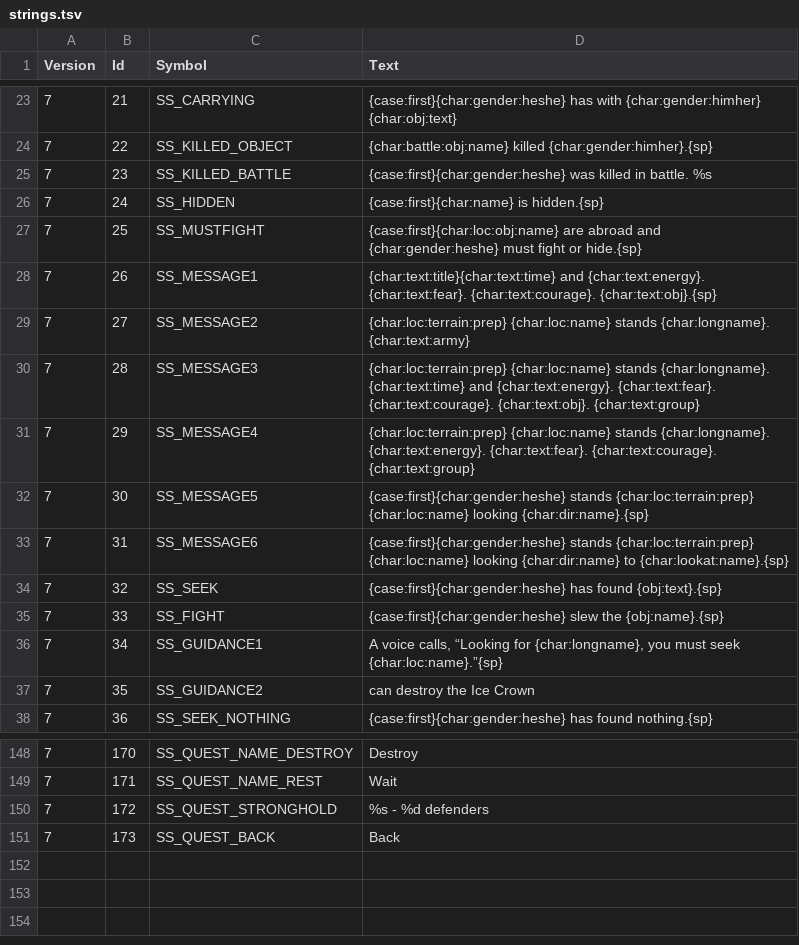
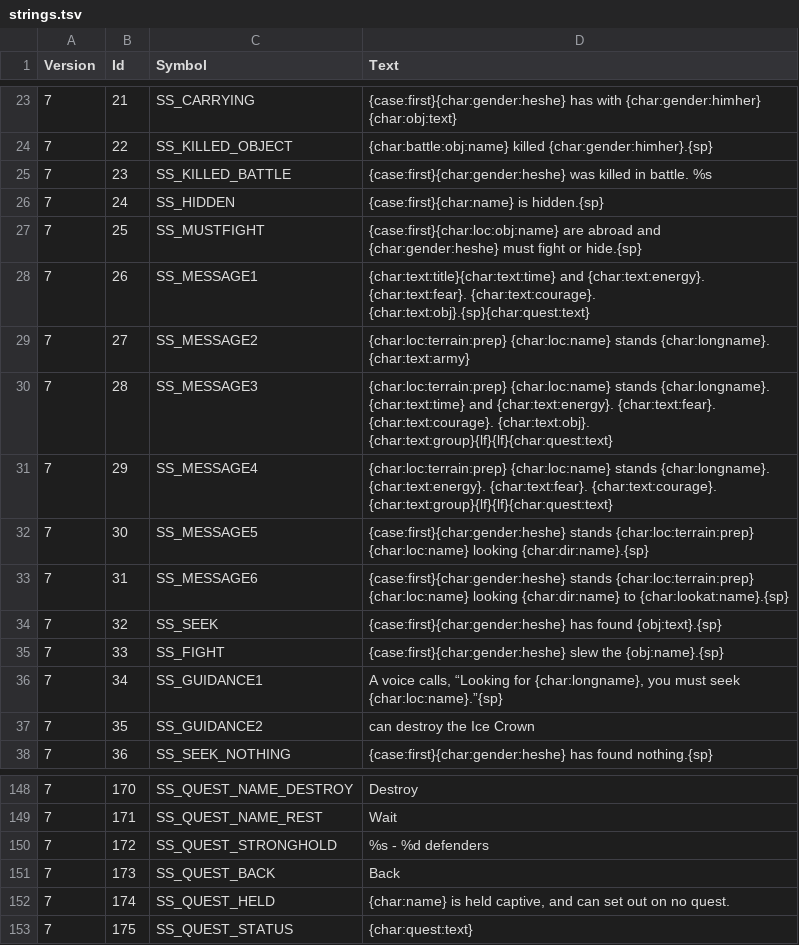
Before and after one commit to ChilliHugger/The-Lords-Of-Midnight, a TSV file: main/midnight/Resources-citadel/citadel/18/tsv/strings.tsv, drawn as a sheet; only a part is shown, gaps mark what is left out.

```diff
--- a/main/midnight/Resources-citadel/citadel/18/tsv/strings.tsv
+++ b/main/midnight/Resources-citadel/citadel/18/tsv/strings.tsv
@@ -27,6 +27,6 @@ Version	Id	Symbol	Text
 7	25	SS_MUSTFIGHT	{case:first}{char:loc:obj:name} are abroad and {char:gender:heshe} must fight or hide.{sp}
-7	26	SS_MESSAGE1	{char:text:title}{char:text:time} and {char:text:energy}. {char:text:fear}. {char:text:courage}. {char:text:obj}.{sp}
+7	26	SS_MESSAGE1	{char:text:title}{char:text:time} and {char:text:energy}. {char:text:fear}. {char:text:courage}. {char:text:obj}.{sp}{char:quest:text}
 7	27	SS_MESSAGE2	{char:loc:terrain:prep} {char:loc:name} stands {char:longname}. {char:text:army}
-7	28	SS_MESSAGE3	{char:loc:terrain:prep} {char:loc:name} stands {char:longname}. {char:text:time} and {char:text:energy}. {char:text:fear}. {char:text:courage}. {char:text:obj}. {char:text:group}
-7	29	SS_MESSAGE4	{char:loc:terrain:prep} {char:loc:name} stands {char:longname}. {char:text:energy}. {char:text:fear}. {char:text:courage}. {char:text:group}
+7	28	SS_MESSAGE3	{char:loc:terrain:prep} {char:loc:name} stands {char:longname}. {char:text:time} and {char:text:energy}. {char:text:fear}. {char:text:courage}. {char:text:obj}. {char:text:group}{lf}{lf}{char:quest:text}
+7	29	SS_MESSAGE4	{char:loc:terrain:prep} {char:loc:name} stands {char:longname}. {char:text:energy}. {char:text:fear}. {char:text:courage}. {char:text:group}{lf}{lf}{char:quest:text}
 7	30	SS_MESSAGE5	  {case:first}{char:gender:heshe} stands {char:loc:terrain:prep} {char:loc:name} looking {char:dir:name}.{sp}
@@ -151 +151,3 @@ Version	Id	Symbol	Text
 7	173	SS_QUEST_BACK	Back
+7	174	SS_QUEST_HELD	{char:name} is held captive, and can set out on no quest.
+7	175	SS_QUEST_STATUS	{char:quest:text}
```
Also changed, not shown: 57 other files.
